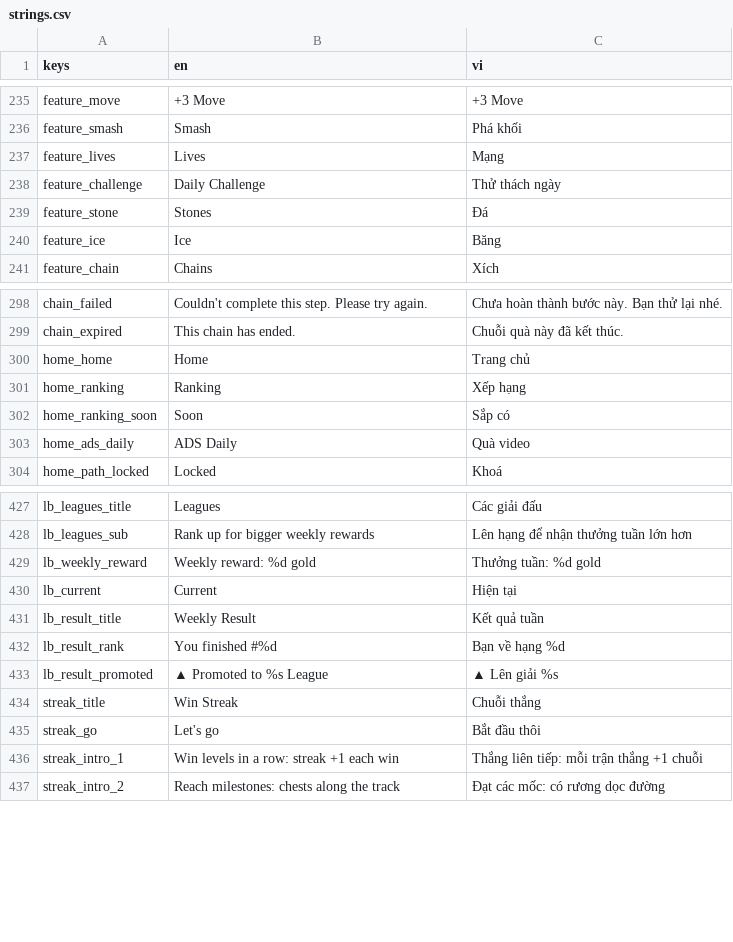
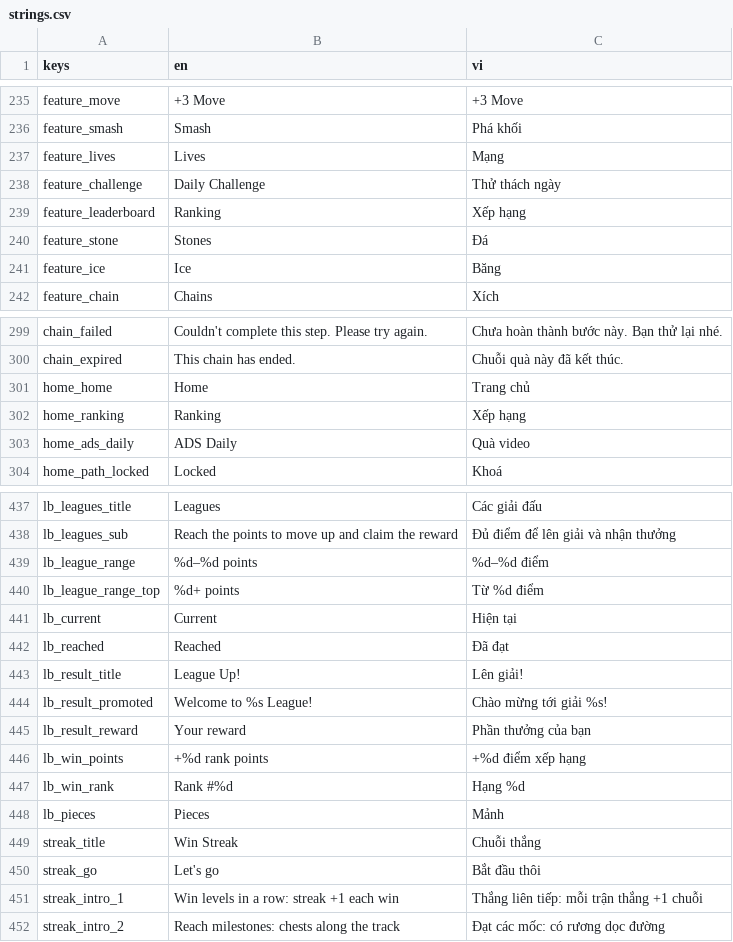
Before and after one commit to nguyenthivinh147-code/TapBlockOut, a CSV file: i18n/strings.csv, drawn as a sheet; only a part is shown, gaps mark what is left out; removed rows and columns are numbered as before the commit, all else as after; the diff covers the shown part only; the diff names each change by its address in the sheet, - before the commit and + after, or states it on an @@ line.

```diff
--- a/i18n/strings.csv
+++ b/i18n/strings.csv
+row 239: feature_leaderboard | Ranking | Xếp hạng
-row 302: home_ranking_soon | Soon | Sắp có
-B438 (en): Rank up for bigger weekly rewards
+B438 (en): Reach the points to move up and claim the reward
-C438 (vi): Lên hạng để nhận thưởng tuần lớn hơn
+C438 (vi): Đủ điểm để lên giải và nhận thưởng
-row 429: lb_weekly_reward | Weekly reward: %d gold | Thưởng tuần: %d gold
+row 439: lb_league_range | %d–%d points | %d–%d điểm
+row 440: lb_league_range_top | %d+ points | Từ %d điểm
+row 442: lb_reached | Reached | Đã đạt
-B443 (en): Weekly Result
+B443 (en): League Up!
-C443 (vi): Kết quả tuần
+C443 (vi): Lên giải!
-row 432: lb_result_rank | You finished #%d | Bạn về hạng %d
-B444 (en): ▲ Promoted to %s League
+B444 (en): Welcome to %s League!
-C444 (vi): ▲ Lên giải %s
+C444 (vi): Chào mừng tới giải %s!
+row 445: lb_result_reward | Your reward | Phần thưởng của bạn
+row 446: lb_win_points | +%d rank points | +%d điểm xếp hạng
+row 447: lb_win_rank | Rank #%d | Hạng %d
+row 448: lb_pieces | Pieces | Mảnh
```
Also changed, not shown: 14 added rows, 4 removed rows and 8 edited cells elsewhere in this file, 36 other files.
